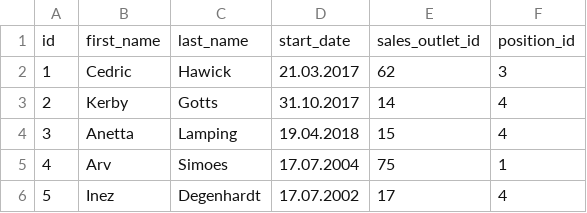
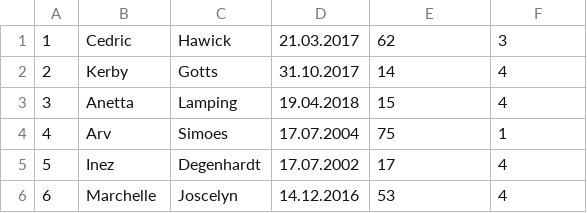
Before and after one commit to szkonopka/advanced-databases, a CSV file: data/new_dataset/staff.csv (was new dataset/staff.csv), drawn as a sheet; only a part is shown; the shorter side is filled out with more unchanged rows; the diff names each change by its address in the sheet, - before the commit and + after, or states it on an @@ line.

```diff
--- a/new dataset/staff.csv
+++ b/data/new_dataset/staff.csv
-row 1: id | first_name | last_name | start_date | sales_outlet_id | position_id
```
Also changed, not shown: data/new_dataset/customer.csv, data/new_dataset/pastry_inventory.csv, 45 other files.
